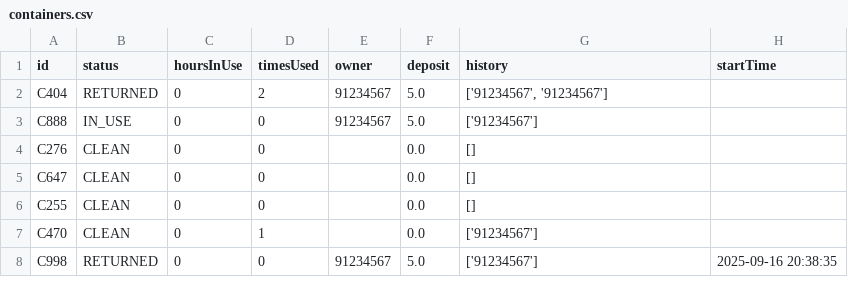
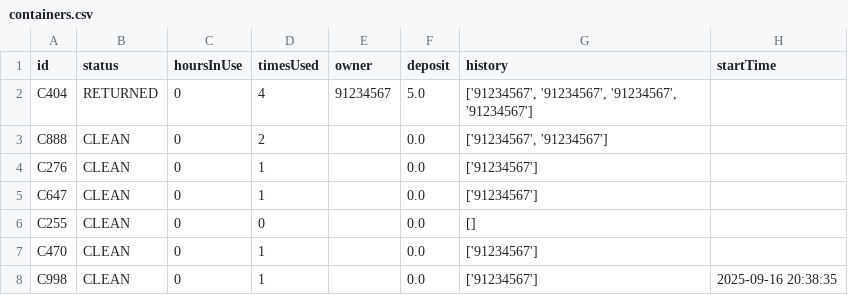
Before and after one commit to JunsenZhao/ContainerAppDemo, a CSV file: containers.csv, drawn as a sheet.

```diff
--- a/containers.csv
+++ b/containers.csv
@@ -1,8 +1,8 @@
 id,status,hoursInUse,timesUsed,owner,deposit,history,startTime
-C404,RETURNED,0,2,91234567,5.0,"['91234567', '91234567']",
-C888,IN_USE,0,0,91234567,5.0,['91234567'],
-C276,CLEAN,0,0,,0.0,[],
-C647,CLEAN,0,0,,0.0,[],
+C404,RETURNED,0,4,91234567,5.0,"['91234567', '91234567', '91234567', '91234567']",
+C888,CLEAN,0,2,,0.0,"['91234567', '91234567']",
+C276,CLEAN,0,1,,0.0,['91234567'],
+C647,CLEAN,0,1,,0.0,['91234567'],
 C255,CLEAN,0,0,,0.0,[],
 C470,CLEAN,0,1,,0.0,['91234567'],
-C998,RETURNED,0,0,91234567,5.0,['91234567'],2025-09-16 20:38:35
+C998,CLEAN,0,1,,0.0,['91234567'],2025-09-16 20:38:35
```
Also changed, not shown: 2 other files.
